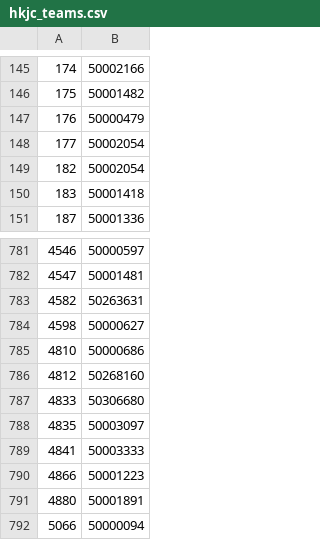
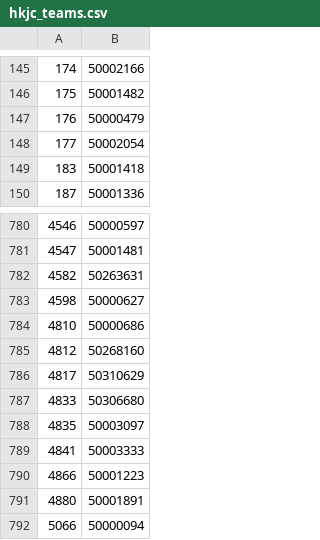
Before and after one commit to tanjt107/football-prediction, a CSV file: manual_files/hkjc_teams.csv, drawn as a sheet; only a part is shown, gaps mark what is left out; removed rows and columns are numbered as before the commit, all else as after; the diff names each change by its address in the sheet, - before the commit and + after, or states it on an @@ line.

```diff
--- a/manual_files/hkjc_teams.csv
+++ b/manual_files/hkjc_teams.csv
-row 149: 182 | 50002054
+row 786: 4817 | 50310629
```
Also changed, not shown: manual_files/transfermarkt_teams.csv.
